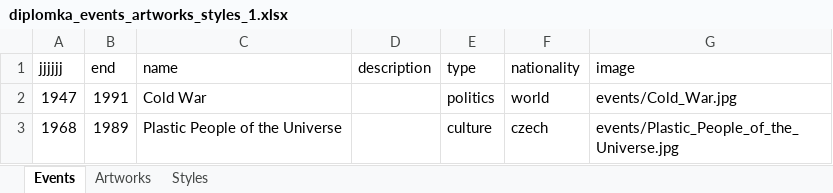
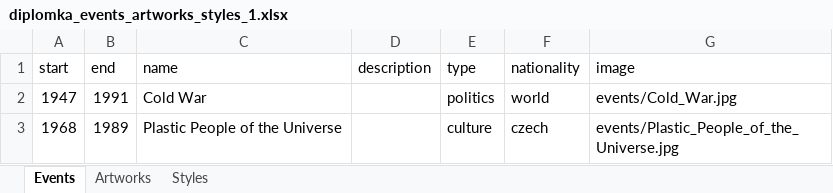
Before and after one commit to m-blaha/czecharthistory, an Excel workbook: data/diplomka_events_artworks_styles_1.xlsx, sheet Events, drawn as a sheet; only a part is shown; values as stored, in another font and other column widths than the file's, no borders; the diff names each change by its address in the sheet, - before the commit and + after, or states it on an @@ line.

```diff
--- a/data/diplomka_events_artworks_styles_1.xlsx (sheet Events)
+++ b/data/diplomka_events_artworks_styles_1.xlsx (sheet Events)
-A1: jjjjjj
+A1: start
```
Also changed, not shown: sheet Artworks, sheet Styles, 8 other files.
